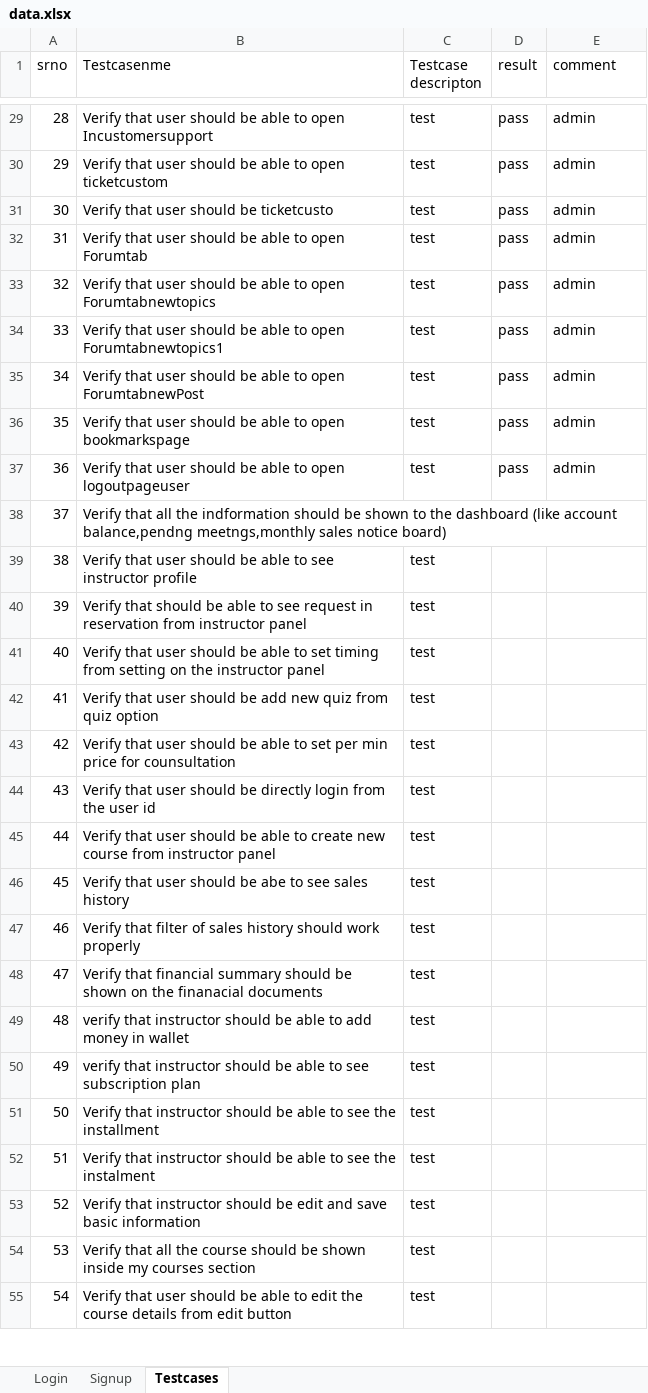
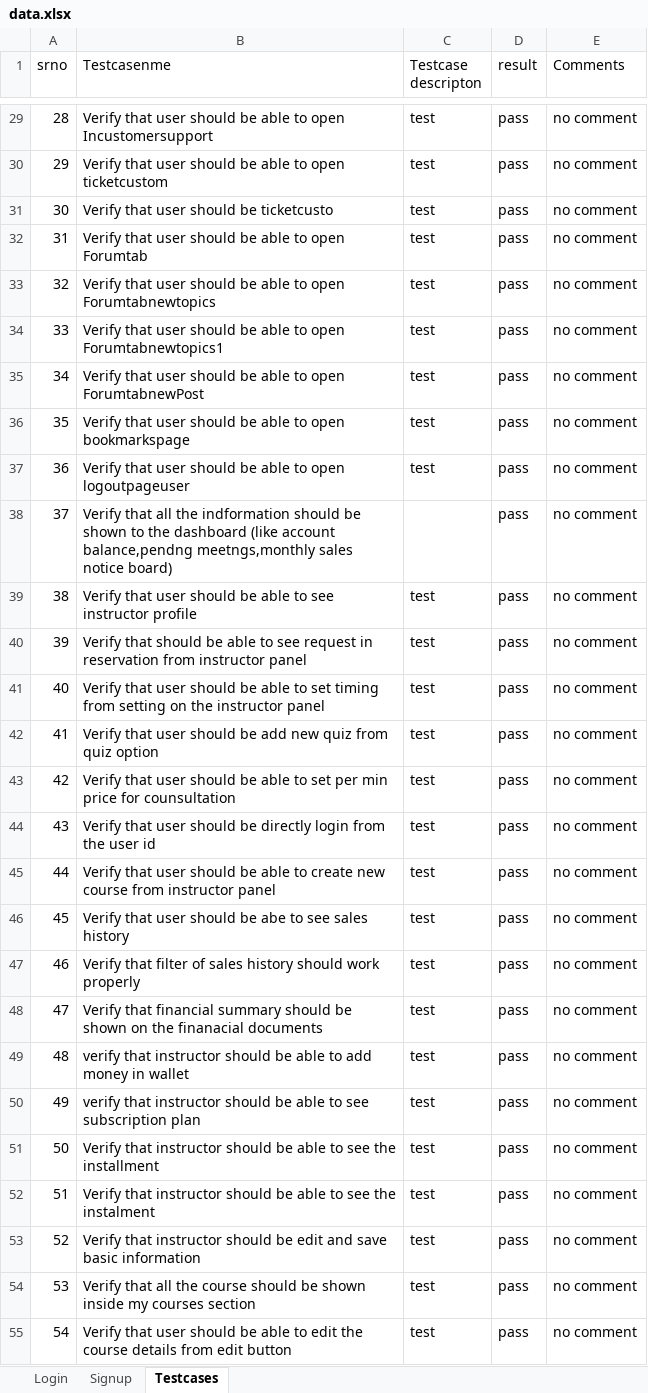
Before and after one commit to rechargeone000/AstrocodeAtomation, an Excel workbook: target/test-classes/data.xlsx, sheet Testcases, drawn as a sheet; only a part is shown, gaps mark what is left out; values as stored, in another font and other column widths than the file's, no borders; the diff covers the shown part only; the diff names each change by its address in the sheet, - before the commit and + after, or states it on an @@ line.

```diff
--- a/target/test-classes/data.xlsx (sheet Testcases)
+++ b/target/test-classes/data.xlsx (sheet Testcases)
-E1: comment
+E1: Comments
-E29:E37 (Comments): admin
+E29:E37 (Comments): no comment
-D38:D55 (result): (empty)
+D38:D55 (result): pass
-E38:E55 (Comments): (empty)
+E38:E55 (Comments): no comment
```
Also changed, not shown: 6 added rows, 2 removed rows and 47 edited cells elsewhere in this sheet, 32 other files.
